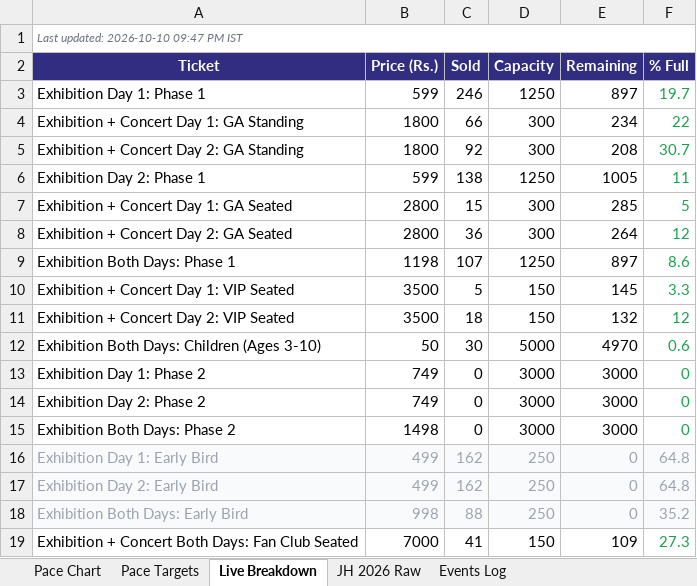
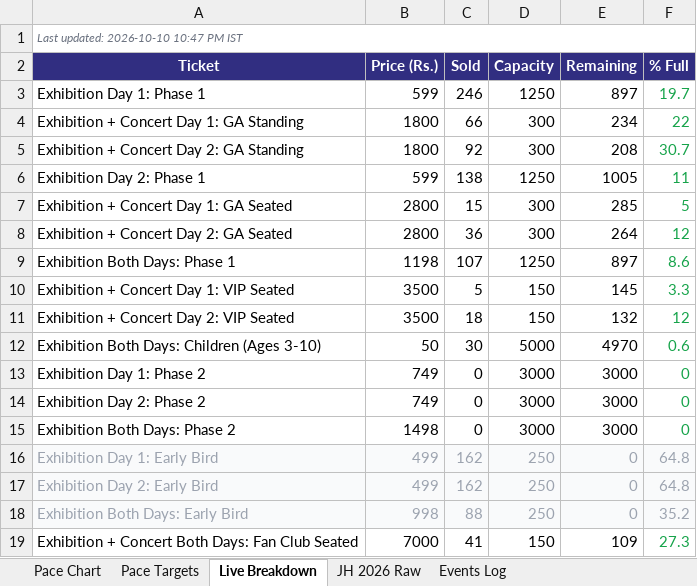
Before and after one commit to vanishinggradient/ticketing-jh-2027-status-page, an Excel workbook: comparison.xlsx, sheet Live Breakdown, drawn as a sheet; values as stored, in another font and other column widths than the file's, no borders; the diff names each change by its address in the sheet, - before the commit and + after, or states it on an @@ line.

```diff
--- a/comparison.xlsx (sheet Live Breakdown)
+++ b/comparison.xlsx (sheet Live Breakdown)
-A1 (Ticket): Last updated: 2026-10-10 09:47 PM IST
+A1 (Ticket): Last updated: 2026-10-10 10:47 PM IST
```
Also changed, not shown: 1 other file.
